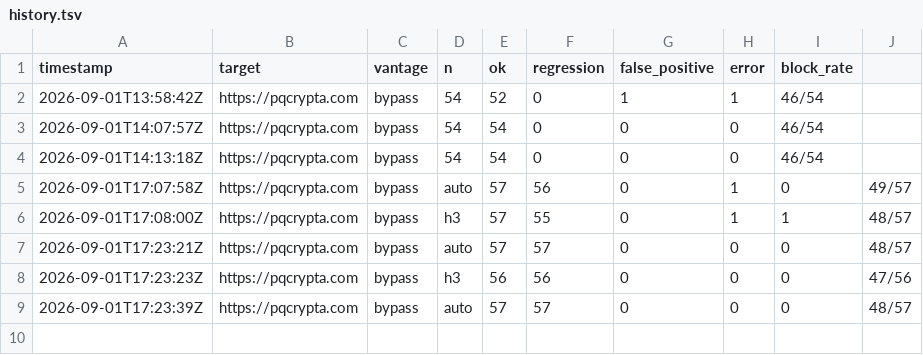
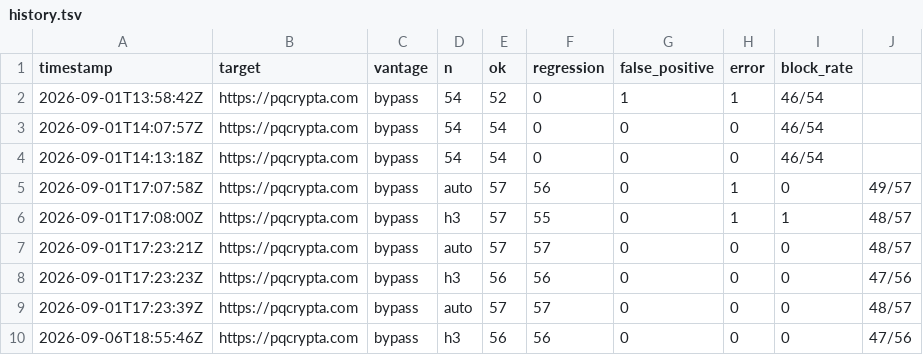
Before and after one commit to PQCrypta/pqcrypta-proxy, a TSV file: pentests/regression/history.tsv, drawn as a sheet; the diff names each change by its address in the sheet, - before the commit and + after, or states it on an @@ line.

```diff
--- a/pentests/regression/history.tsv
+++ b/pentests/regression/history.tsv
+row 10: 2026-09-06T18:55:46Z | https://pqcrypta.com | bypass | h3 | 56 | 56 | 0 | 0 | 0 | 47/56
```
Also changed, not shown: 1 other file.
